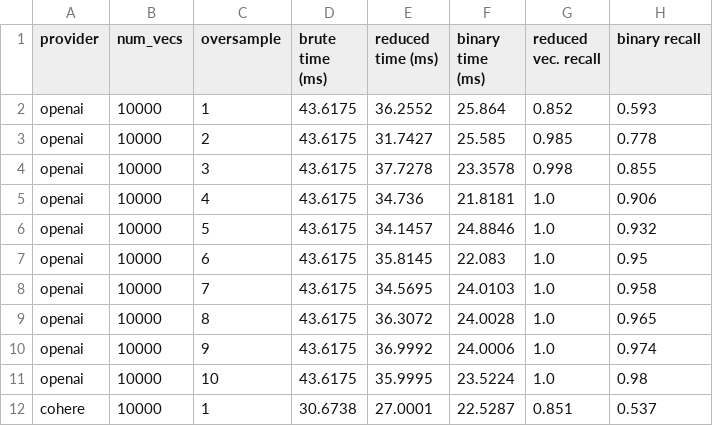
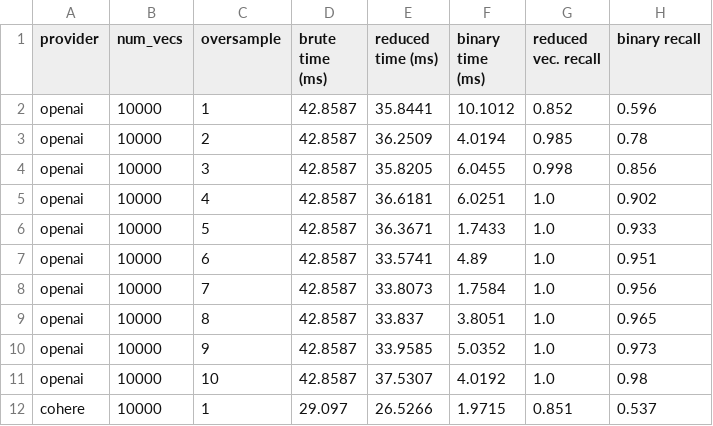
Before and after one commit to Depths-AI/experiments, a CSV file: binary_search/search_speed_10_1536_PCA_2.csv, drawn as a sheet; only a part is shown; the diff covers the shown part only.

Commit message:
Massive speed-up in binary search: ~4x by eliminating intermediate full distance matrix: lesser data shuttle

```diff
--- a/binary_search/search_speed_10_1536_PCA_2.csv
+++ b/binary_search/search_speed_10_1536_PCA_2.csv
@@ -1,12 +1,12 @@
 provider,num_vecs,oversample,brute time (ms),reduced time (ms),binary time (ms),reduced vec. recall,binary recall
-openai,10000,1,43.6175,36.2552,25.864,0.852,0.593
-openai,10000,2,43.6175,31.7427,25.585,0.985,0.778
-openai,10000,3,43.6175,37.7278,23.3578,0.998,0.855
-openai,10000,4,43.6175,34.736,21.8181,1.0,0.906
-openai,10000,5,43.6175,34.1457,24.8846,1.0,0.932
-openai,10000,6,43.6175,35.8145,22.083,1.0,0.95
-openai,10000,7,43.6175,34.5695,24.0103,1.0,0.958
-openai,10000,8,43.6175,36.3072,24.0028,1.0,0.965
-openai,10000,9,43.6175,36.9992,24.0006,1.0,0.974
-openai,10000,10,43.6175,35.9995,23.5224,1.0,0.98
-cohere,10000,1,30.6738,27.0001,22.5287,0.851,0.537
+openai,10000,1,42.8587,35.8441,10.1012,0.852,0.596
+openai,10000,2,42.8587,36.2509,4.0194,0.985,0.78
+openai,10000,3,42.8587,35.8205,6.0455,0.998,0.856
+openai,10000,4,42.8587,36.6181,6.0251,1.0,0.902
+openai,10000,5,42.8587,36.3671,1.7433,1.0,0.933
+openai,10000,6,42.8587,33.5741,4.89,1.0,0.951
+openai,10000,7,42.8587,33.8073,1.7584,1.0,0.956
+openai,10000,8,42.8587,33.837,3.8051,1.0,0.965
+openai,10000,9,42.8587,33.9585,5.0352,1.0,0.973
+openai,10000,10,42.8587,37.5307,4.0192,1.0,0.98
+cohere,10000,1,29.097,26.5266,1.9715,0.851,0.537
```
Also changed, not shown: 35 edited cells elsewhere in this file, binary_search/search_speed_10_1536_PCA_0.csv, binary_search/search_speed_10_1536_PCA_1.csv, 3 other files.
